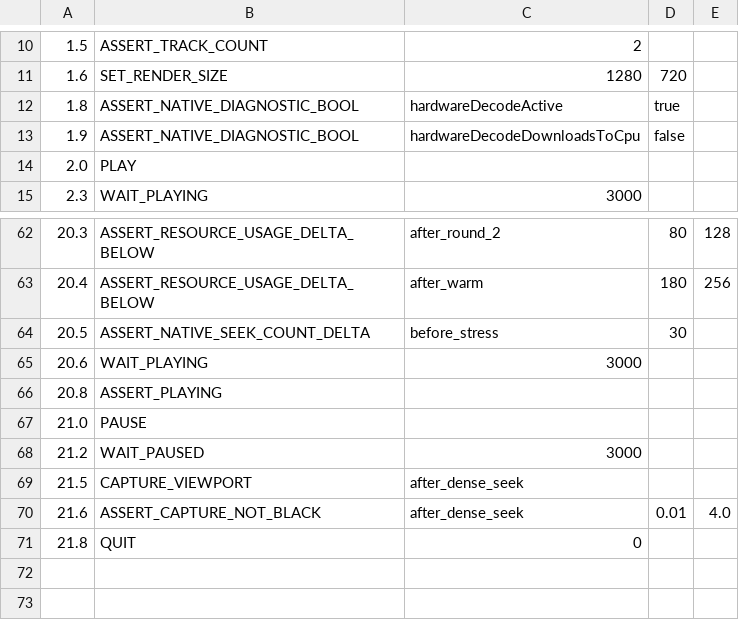
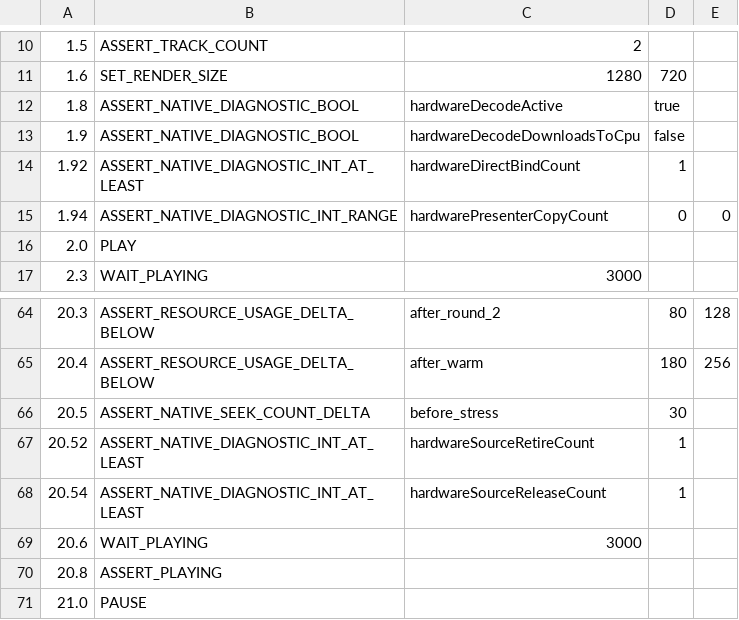
Before and after one commit to Nakiha/VoidPlayer, a CSV file: ui_tests/seek/av1_vp9_hardware_dense_exact_seek_regression.csv, drawn as a sheet; only a part is shown, gaps mark what is left out; the shorter side is filled out with more unchanged rows.

```diff
--- a/ui_tests/seek/av1_vp9_hardware_dense_exact_seek_regression.csv
+++ b/ui_tests/seek/av1_vp9_hardware_dense_exact_seek_regression.csv
@@ -13,2 +13,4 @@
 1.9,ASSERT_NATIVE_DIAGNOSTIC_BOOL,hardwareDecodeDownloadsToCpu,false
+1.92,ASSERT_NATIVE_DIAGNOSTIC_INT_AT_LEAST,hardwareDirectBindCount,1
+1.94,ASSERT_NATIVE_DIAGNOSTIC_INT_RANGE,hardwarePresenterCopyCount,0,0
 2.0,PLAY
@@ -64,2 +66,4 @@
 20.5,ASSERT_NATIVE_SEEK_COUNT_DELTA,before_stress,30
+20.52,ASSERT_NATIVE_DIAGNOSTIC_INT_AT_LEAST,hardwareSourceRetireCount,1
+20.54,ASSERT_NATIVE_DIAGNOSTIC_INT_AT_LEAST,hardwareSourceReleaseCount,1
 20.6,WAIT_PLAYING,3000
```
Also changed, not shown: 20 other files.
